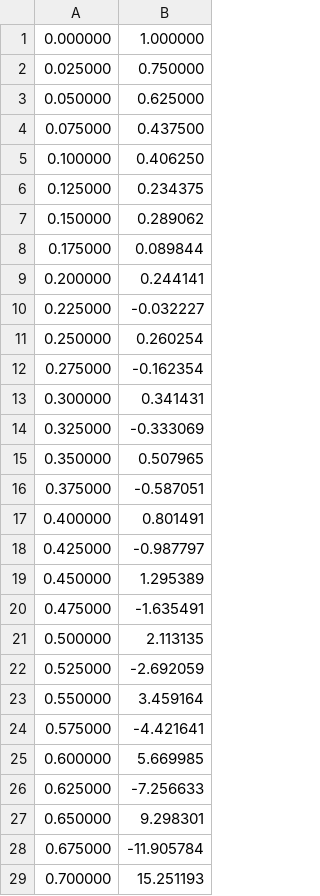
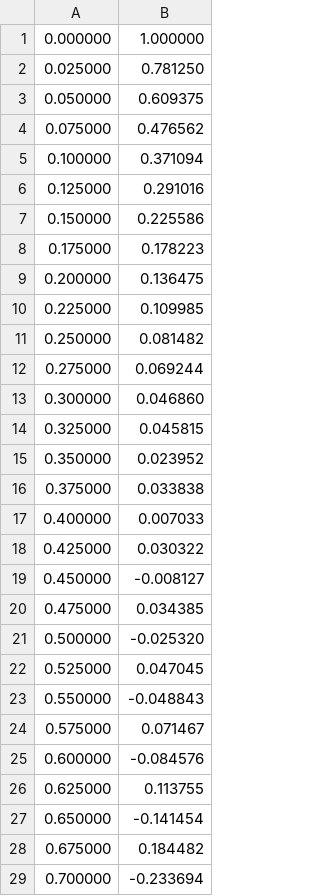
Before and after one commit to TimurKr/NRDR, a CSV file: w_10/outputs/uloha1_b_nystrom_40n.csv, drawn as a sheet; only a part is shown; the diff covers the shown part only.

```diff
--- a/w_10/outputs/uloha1_b_nystrom_40n.csv
+++ b/w_10/outputs/uloha1_b_nystrom_40n.csv
@@ -1,29 +1,29 @@
 0.000000, 1.000000
-0.025000, 0.750000
-0.050000, 0.625000
-0.075000, 0.437500
-0.100000, 0.406250
-0.125000, 0.234375
-0.150000, 0.289062
-0.175000, 0.089844
-0.200000, 0.244141
-0.225000, -0.032227
-0.250000, 0.260254
-0.275000, -0.162354
-0.300000, 0.341431
-0.325000, -0.333069
-0.350000, 0.507965
-0.375000, -0.587051
-0.400000, 0.801491
-0.425000, -0.987797
-0.450000, 1.295389
-0.475000, -1.635491
-0.500000, 2.113135
-0.525000, -2.692059
-0.550000, 3.459164
-0.575000, -4.421641
-0.600000, 5.669985
-0.625000, -7.256633
-0.650000, 9.298301
-0.675000, -11.905784
-0.700000, 15.251193
+0.025000, 0.781250
+0.050000, 0.609375
+0.075000, 0.476562
+0.100000, 0.371094
+0.125000, 0.291016
+0.150000, 0.225586
+0.175000, 0.178223
+0.200000, 0.136475
+0.225000, 0.109985
+0.250000, 0.081482
+0.275000, 0.069244
+0.300000, 0.046860
+0.325000, 0.045815
+0.350000, 0.023952
+0.375000, 0.033838
+0.400000, 0.007033
+0.425000, 0.030322
+0.450000, -0.008127
+0.475000, 0.034385
+0.500000, -0.025320
+0.525000, 0.047045
+0.550000, -0.048843
+0.575000, 0.071467
+0.600000, -0.084576
+0.625000, 0.113755
+0.650000, -0.141454
+0.675000, 0.184482
+0.700000, -0.233694
```
Also changed, not shown: 11 edited cells elsewhere in this file, w_10/outputs/uloha1_a_nystrom_40n.csv, w_10/outputs/uloha1_b_nystrom_160n.csv, 20 other files.
